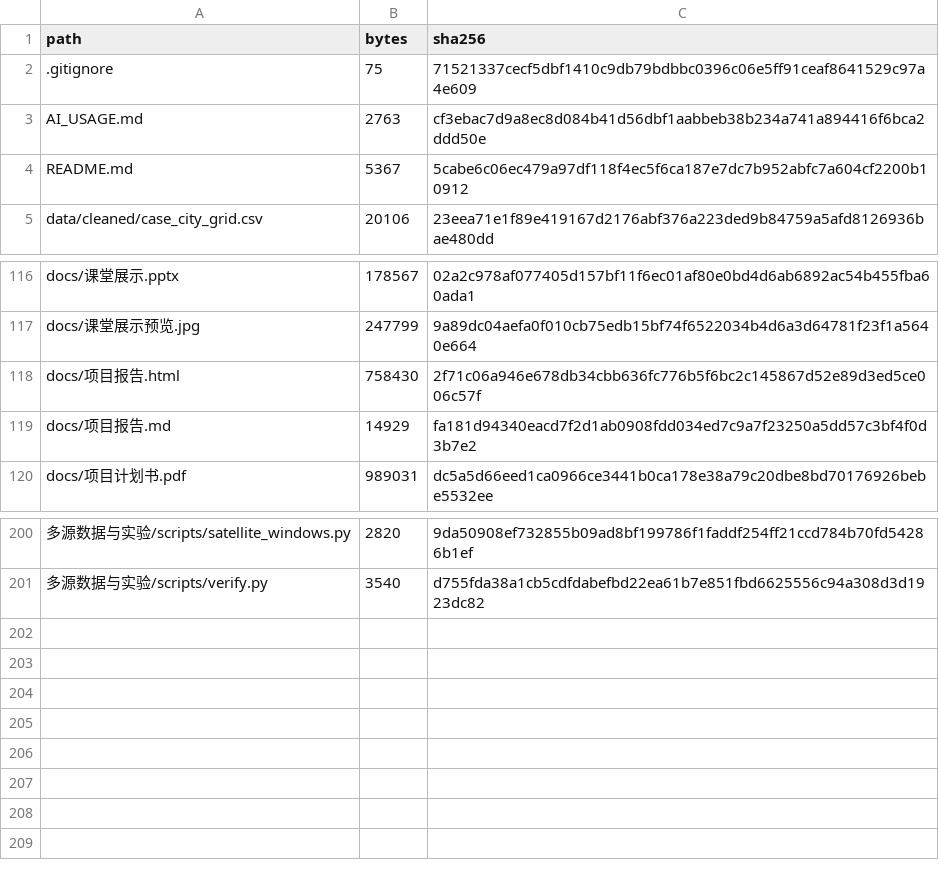
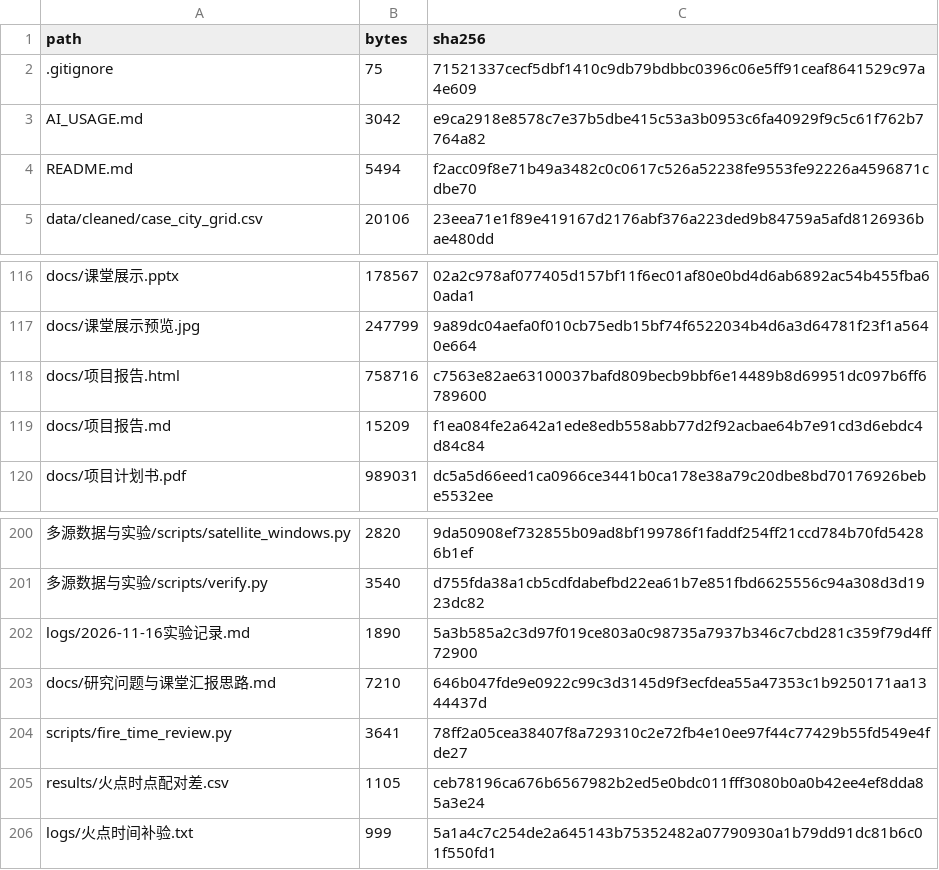
Before and after one commit to gxm-nju/china-air-pollution, a CSV file: metadata/release_sha256.csv, drawn as a sheet; only a part is shown, gaps mark what is left out; the diff names each change by its address in the sheet, - before the commit and + after, or states it on an @@ line.

```diff
--- a/metadata/release_sha256.csv
+++ b/metadata/release_sha256.csv
-B3 (bytes): 2763
+B3 (bytes): 3042
-C3 (sha256): cf3ebac7d9a8ec8d084b41d56dbf1aabbeb38b234a741a894416f6bca2ddd50e
+C3 (sha256): e9ca2918e8578c7e37b5dbe415c53a3b0953c6fa40929f9c5c61f762b7764a82
-B4 (bytes): 5367
+B4 (bytes): 5494
-C4 (sha256): 5cabe6c06ec479a97df118f4ec5f6ca187e7dc7b952abfc7a604cf2200b10912
+C4 (sha256): f2acc09f8e71b49a3482c0c0617c526a52238fe9553fe92226a4596871cdbe70
-B118 (bytes): 758430
+B118 (bytes): 758716
-C118 (sha256): 2f71c06a946e678db34cbb636fc776b5f6bc2c145867d52e89d3ed5ce006c57f
+C118 (sha256): c7563e82ae63100037bafd809becb9bbf6e14489b8d69951dc097b6ff6789600
-B119 (bytes): 14929
+B119 (bytes): 15209
-C119 (sha256): fa181d94340eacd7f2d1ab0908fdd034ed7c9a7f23250a5dd57c3bf4f0d3b7e2
+C119 (sha256): f1ea084fe2a642a1ede8edb558abb77d2f92acbae64b7e91cd3d6ebdc4d84c84
+row 202: logs/2026-11-16实验记录.md | 1890 | 5a3b585a2c3d97f019ce803a0c98735a7937b346c7cbd281c359f79d4ff72900
+row 203: docs/研究问题与课堂汇报思路.md | 7210 | 646b047fde9e0922c99c3d3145d9f3ecfdea55a47353c1b9250171aa1344437d
+row 204: scripts/fire_time_review.py | 3641 | 78ff2a05cea38407f8a729310c2e72fb4e10ee97f44c77429b55fd549e4fde27
+row 205: results/火点时点配对差.csv | 1105 | ceb78196ca676b6567982b2ed5e0bdc011fff3080b0a0b42ee4ef8dda85a3e24
+row 206: logs/火点时间补验.txt | 999 | 5a1a4c7c254de2a645143b75352482a07790930a1b79dd91dc81b6c01f550fd1
```
Also changed, not shown: 9 other files.
